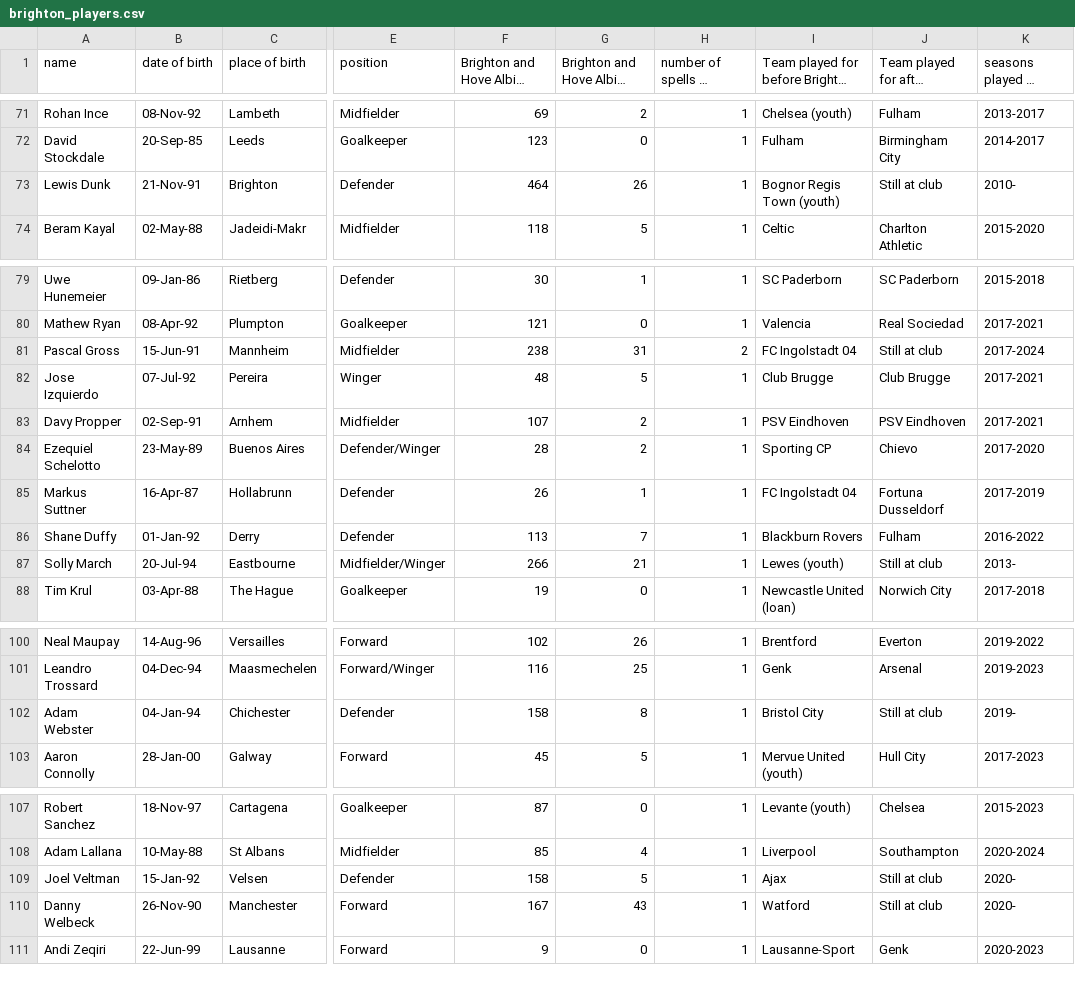
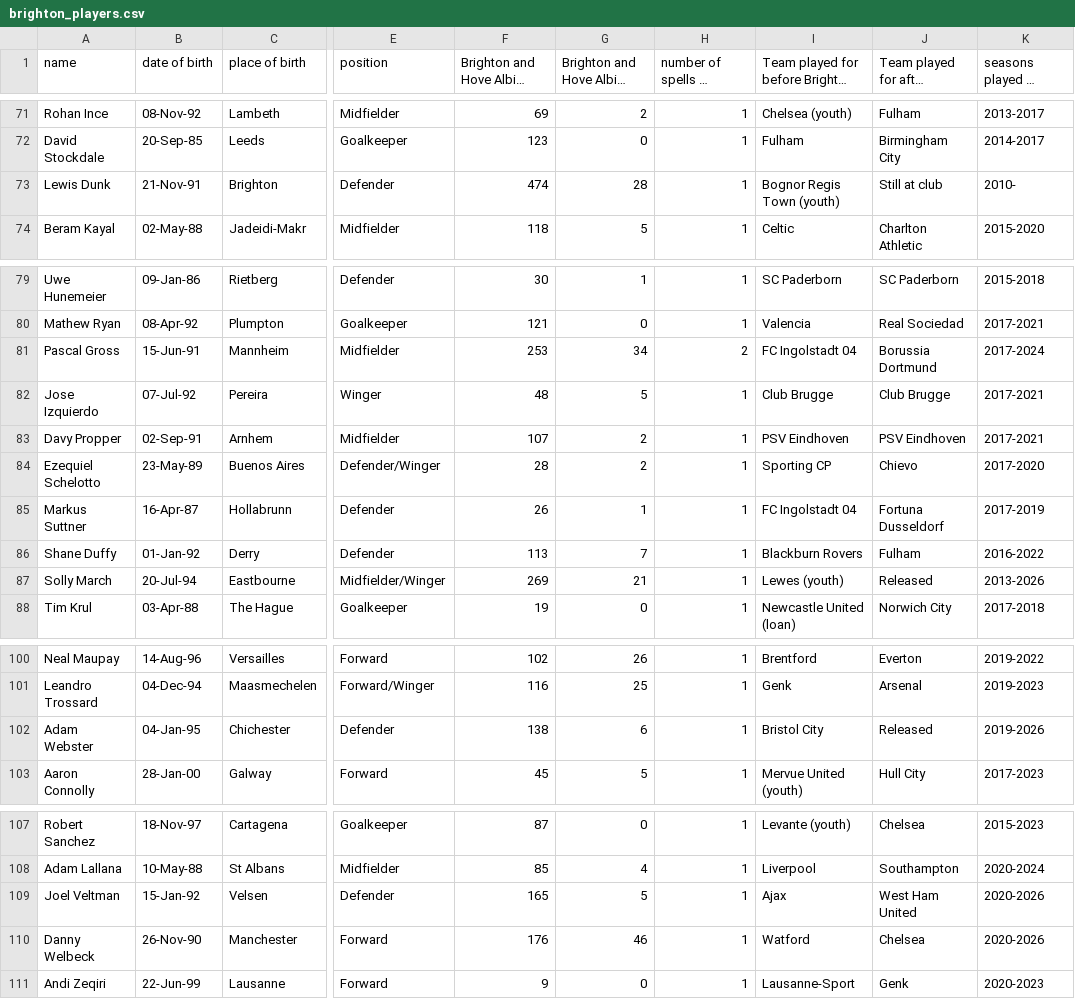
Before and after one commit to frederickclarke/brighton-player-daily, a CSV file: brighton_players.csv, drawn as a sheet; only a part is shown, gaps mark what is left out; long unchanged cells end in …; the diff covers the shown part only; the diff names each change by its address in the sheet, - before the commit and + after, or states it on an @@ line.

```diff
--- a/brighton_players.csv
+++ b/brighton_players.csv
-F73: 464
+F73: 474
-G73: 26
+G73: 28
-F81: 238
+F81: 253
-G81: 31
+G81: 34
-J81: Still at club
+J81: Borussia Dortmund
-F87: 266
+F87: 269
-J87: Still at club
+J87: Released
-K87 (seasons played at Brighton): 2013-
+K87 (seasons played at Brighton): 2013-2026
-B102 (date of birth): 04-Jan-94
+B102 (date of birth): 04-Jan-95
-F102: 158
+F102: 138
-G102: 8
+G102: 6
-J102: Still at club
+J102: Released
-K102 (seasons played at Brighton): 2019-
+K102 (seasons played at Brighton): 2019-2026
-F109: 158
+F109: 165
-J109: Still at club
+J109: West Ham United
-K109:K110 (seasons played at Brighton): 2020-
+K109:K110 (seasons played at Brighton): 2020-2026
-F110: 167
+F110: 176
-G110: 43
+G110: 46
-J110: Still at club
+J110: Chelsea
```
Also changed, not shown: 10 added rows and 57 edited cells elsewhere in this file, 5 other files.
